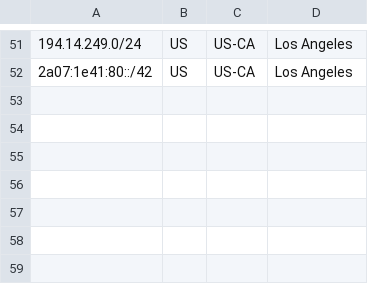
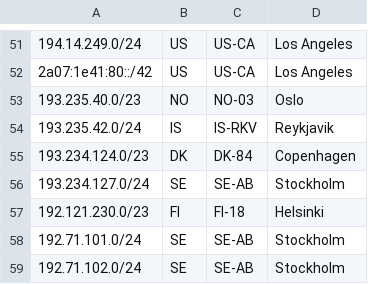
Before and after one commit to lolocompany/geofeed, a CSV file: geofeed.csv, drawn as a sheet; only a part is shown, gaps mark what is left out; the diff names each change by its address in the sheet, - before the commit and + after, or states it on an @@ line.

Commit message:
Add new prefixes for Nordics

```diff
--- a/geofeed.csv
+++ b/geofeed.csv
+row 53: 193.235.40.0/23 | NO | NO-03 | Oslo
+row 54: 193.235.42.0/24 | IS | IS-RKV | Reykjavik
+row 55: 193.234.124.0/23 | DK | DK-84 | Copenhagen
+row 56: 193.234.127.0/24 | SE | SE-AB | Stockholm
+row 57: 192.121.230.0/23 | FI | FI-18 | Helsinki
+row 58: 192.71.101.0/24 | SE | SE-AB | Stockholm
+row 59: 192.71.102.0/24 | SE | SE-AB | Stockholm
```
